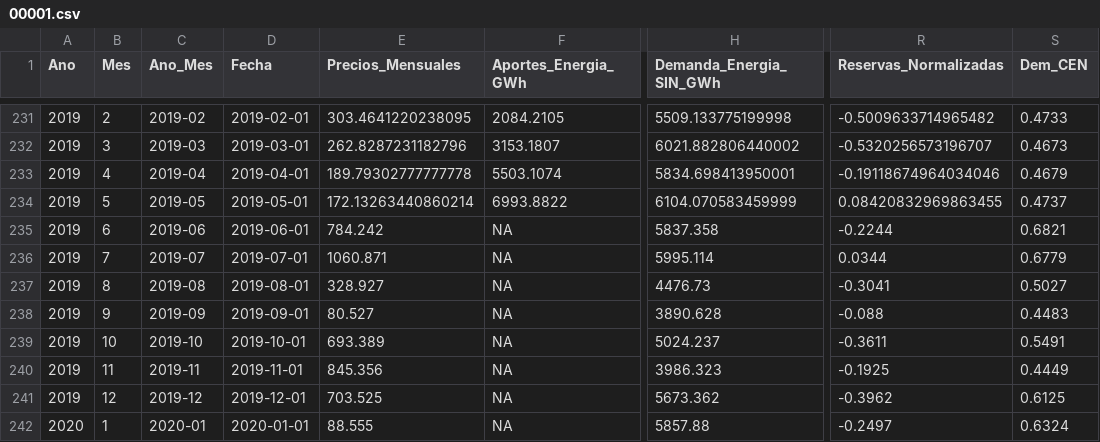
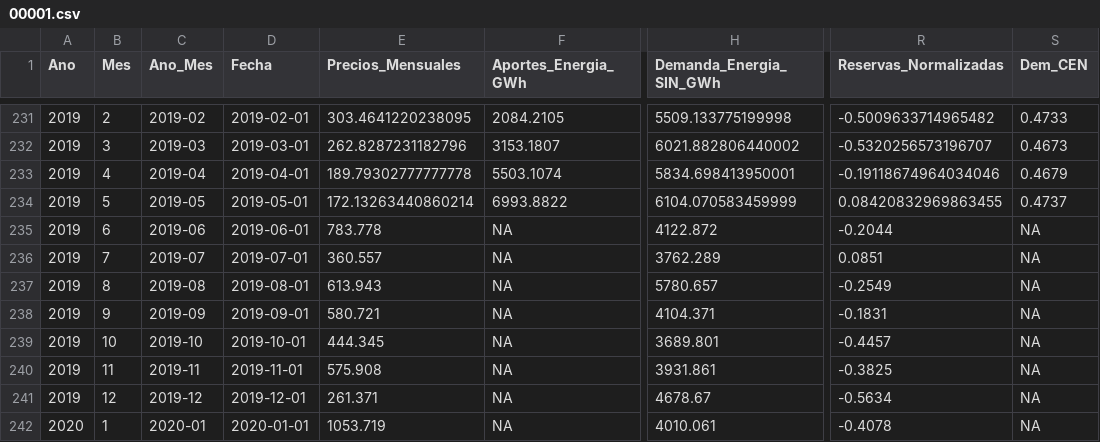
Before and after one commit to camilogavo/modelos_Bolsa, a CSV file: Resultados/00001.csv, drawn as a sheet; only a part is shown, gaps mark what is left out; the diff covers the shown part only; the diff names each change by its address in the sheet, - before the commit and + after, or states it on an @@ line.

```diff
--- a/Resultados/00001.csv
+++ b/Resultados/00001.csv
-E235 (Precios_Mensuales): 784.242
+E235 (Precios_Mensuales): 783.778
-H235 (Demanda_Energia_SIN_GWh): 5837.358
+H235 (Demanda_Energia_SIN_GWh): 4122.872
-R235 (Reservas_Normalizadas): -0.2244
+R235 (Reservas_Normalizadas): -0.2044
-S235 (Dem_CEN): 0.6821
+S235 (Dem_CEN): NA
-E236 (Precios_Mensuales): 1060.871
+E236 (Precios_Mensuales): 360.557
-H236 (Demanda_Energia_SIN_GWh): 5995.114
+H236 (Demanda_Energia_SIN_GWh): 3762.289
-R236 (Reservas_Normalizadas): 0.0344
+R236 (Reservas_Normalizadas): 0.0851
-S236 (Dem_CEN): 0.6779
+S236 (Dem_CEN): NA
-E237 (Precios_Mensuales): 328.927
+E237 (Precios_Mensuales): 613.943
-H237 (Demanda_Energia_SIN_GWh): 4476.73
+H237 (Demanda_Energia_SIN_GWh): 5780.657
-R237 (Reservas_Normalizadas): -0.3041
+R237 (Reservas_Normalizadas): -0.2549
-S237 (Dem_CEN): 0.5027
+S237 (Dem_CEN): NA
-E238 (Precios_Mensuales): 80.527
+E238 (Precios_Mensuales): 580.721
-H238 (Demanda_Energia_SIN_GWh): 3890.628
+H238 (Demanda_Energia_SIN_GWh): 4104.371
-R238 (Reservas_Normalizadas): -0.088
+R238 (Reservas_Normalizadas): -0.1831
-S238 (Dem_CEN): 0.4483
+S238 (Dem_CEN): NA
-E239 (Precios_Mensuales): 693.389
+E239 (Precios_Mensuales): 444.345
-H239 (Demanda_Energia_SIN_GWh): 5024.237
+H239 (Demanda_Energia_SIN_GWh): 3689.801
-R239 (Reservas_Normalizadas): -0.3611
+R239 (Reservas_Normalizadas): -0.4457
-S239 (Dem_CEN): 0.5491
+S239 (Dem_CEN): NA
-E240 (Precios_Mensuales): 845.356
+E240 (Precios_Mensuales): 575.908
-H240 (Demanda_Energia_SIN_GWh): 3986.323
+H240 (Demanda_Energia_SIN_GWh): 3931.861
-R240 (Reservas_Normalizadas): -0.1925
+R240 (Reservas_Normalizadas): -0.3825
-S240 (Dem_CEN): 0.4449
+S240 (Dem_CEN): NA
-E241 (Precios_Mensuales): 703.525
+E241 (Precios_Mensuales): 261.371
-H241 (Demanda_Energia_SIN_GWh): 5673.362
+H241 (Demanda_Energia_SIN_GWh): 4678.67
-R241 (Reservas_Normalizadas): -0.3962
+R241 (Reservas_Normalizadas): -0.5634
-S241 (Dem_CEN): 0.6125
+S241 (Dem_CEN): NA
-E242 (Precios_Mensuales): 88.555
+E242 (Precios_Mensuales): 1053.719
-H242 (Demanda_Energia_SIN_GWh): 5857.88
+H242 (Demanda_Energia_SIN_GWh): 4010.061
-R242 (Reservas_Normalizadas): -0.2497
+R242 (Reservas_Normalizadas): -0.4078
-S242 (Dem_CEN): 0.6324
+S242 (Dem_CEN): NA
```
Also changed, not shown: 64 edited cells elsewhere in this file, Resultados/00002.csv, 1 other file.
